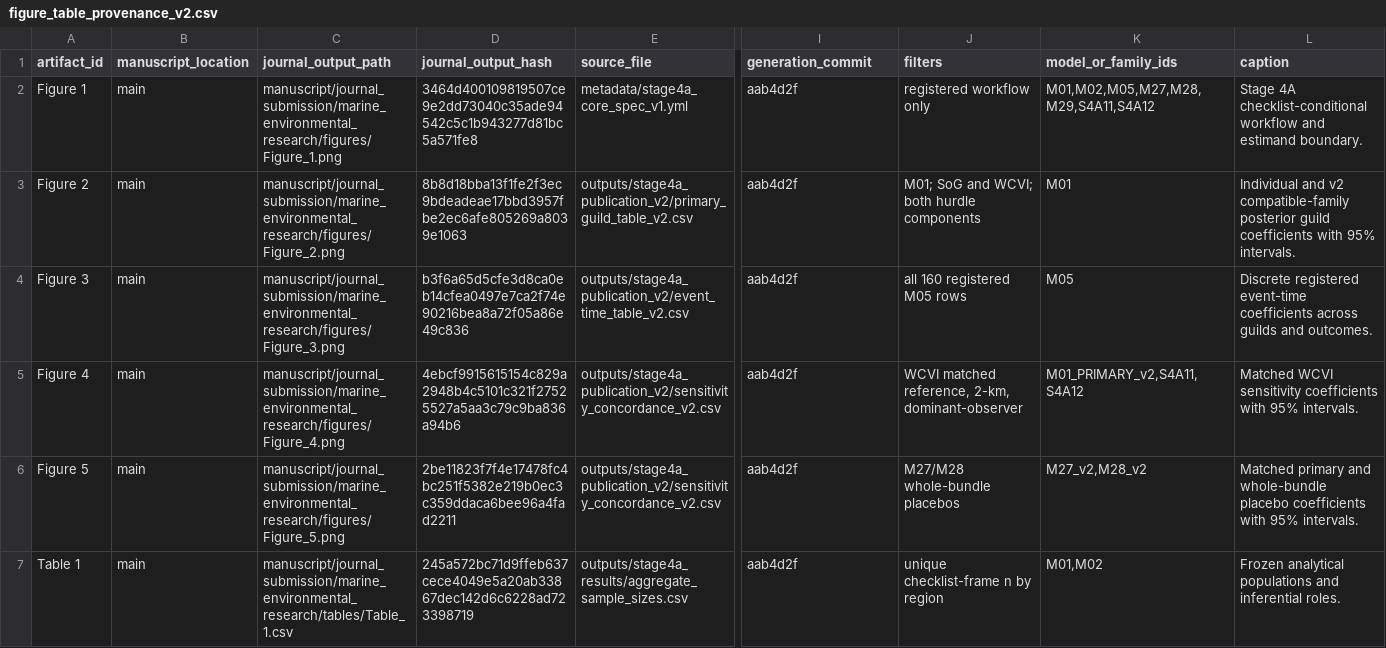
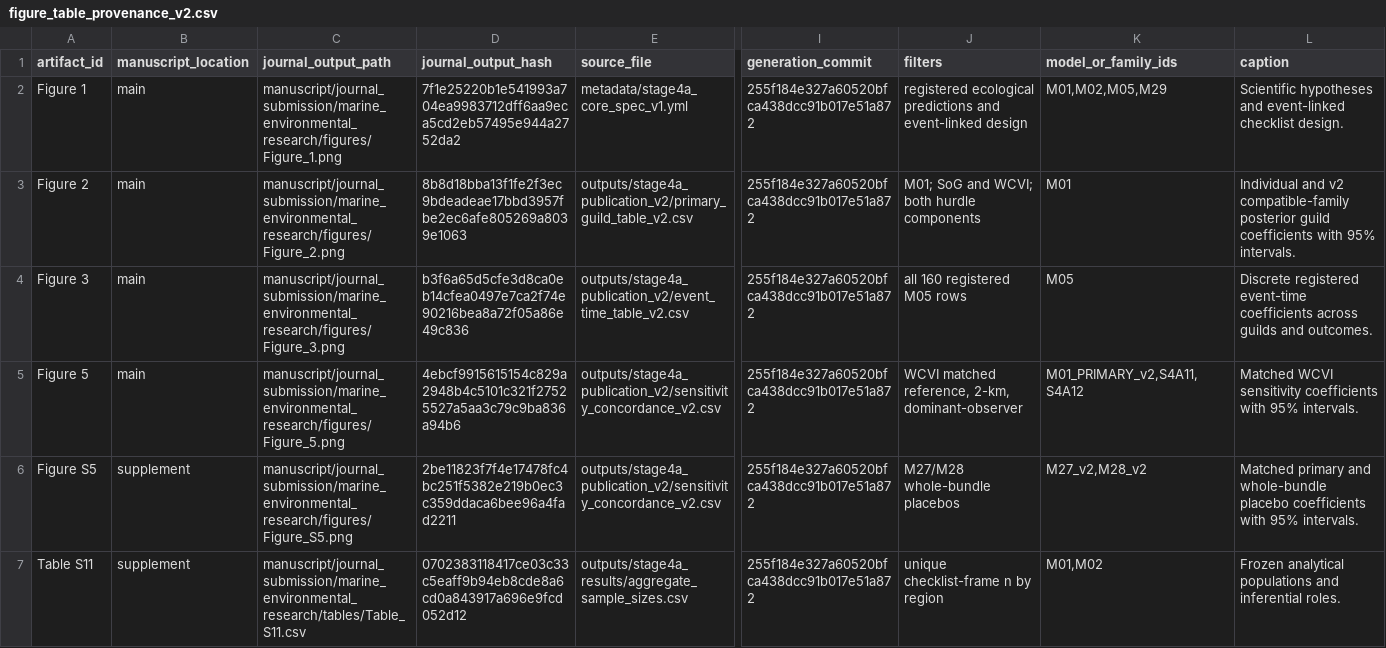
Before and after one commit to JTDingwall/herring-x-ebird-version-2, a CSV file: manuscript/journal_submission/marine_environmental_research/audits/figure_table_provenance_v2.csv, drawn as a sheet; only a part is shown, gaps mark what is left out; the diff covers the shown part only; the diff names each change by its address in the sheet, - before the commit and + after, or states it on an @@ line.

```diff
--- a/manuscript/journal_submission/marine_environmental_research/audits/figure_table_provenance_v2.csv
+++ b/manuscript/journal_submission/marine_environmental_research/audits/figure_table_provenance_v2.csv
-D2 (journal_output_hash): 3464d400109819507ce9e2dd73040c35ade94542c5c1b943277d81bc5a571fe8
+D2 (journal_output_hash): 7f1e25220b1e541993a704ea9983712dff6aa9eca5cd2eb57495e944a2752da2
-I2:I7 (generation_commit): aab4d2f
+I2:I7 (generation_commit): 255f184e327a60520bfca438dcc91b017e51a872
-J2 (filters): registered workflow only
+J2 (filters): registered ecological predictions and event-linked design
-K2 (model_or_family_ids): M01,M02,M05,M27,M28,M29,S4A11,S4A12
+K2 (model_or_family_ids): M01,M02,M05,M29
-L2 (caption): Stage 4A checklist-conditional workflow and estimand boundary.
+L2 (caption): Scientific hypotheses and event-linked checklist design.
-A5 (artifact_id): Figure 4
+A5 (artifact_id): Figure 5
-C5 (journal_output_path): manuscript/journal_submission/marine_environmental_research/figures/Figure_4.png
+C5 (journal_output_path): manuscript/journal_submission/marine_environmental_research/figures/Figure_5.png
-A6 (artifact_id): Figure 5
+A6 (artifact_id): Figure S5
-B6:B7 (manuscript_location): main
+B6:B7 (manuscript_location): supplement
-C6 (journal_output_path): manuscript/journal_submission/marine_environmental_research/figures/Figure_5.png
+C6 (journal_output_path): manuscript/journal_submission/marine_environmental_research/figures/Figure_S5.png
-A7 (artifact_id): Table 1
+A7 (artifact_id): Table S11
-C7 (journal_output_path): manuscript/journal_submission/marine_environmental_research/tables/Table_1.csv
+C7 (journal_output_path): manuscript/journal_submission/marine_environmental_research/tables/Table_S11.csv
-D7 (journal_output_hash): 245a572bc71d9ffeb637cece4049e5a20ab33867dec142d6c6228ad723398719
+D7 (journal_output_hash): 0702383118417ce03c33c5eaff9b94eb8cde8a6cd0a843917a696e9fcd052d12
```
Also changed, not shown: 2 added rows and 15 edited cells elsewhere in this file, manuscript/journal_submission/marine_environmental_research/audits/journal_artifact_manifest_v2.csv, manuscript/journal_submission/marine_environmental_research/audits/submission_file_inventory_v2.csv, 56 other files.
